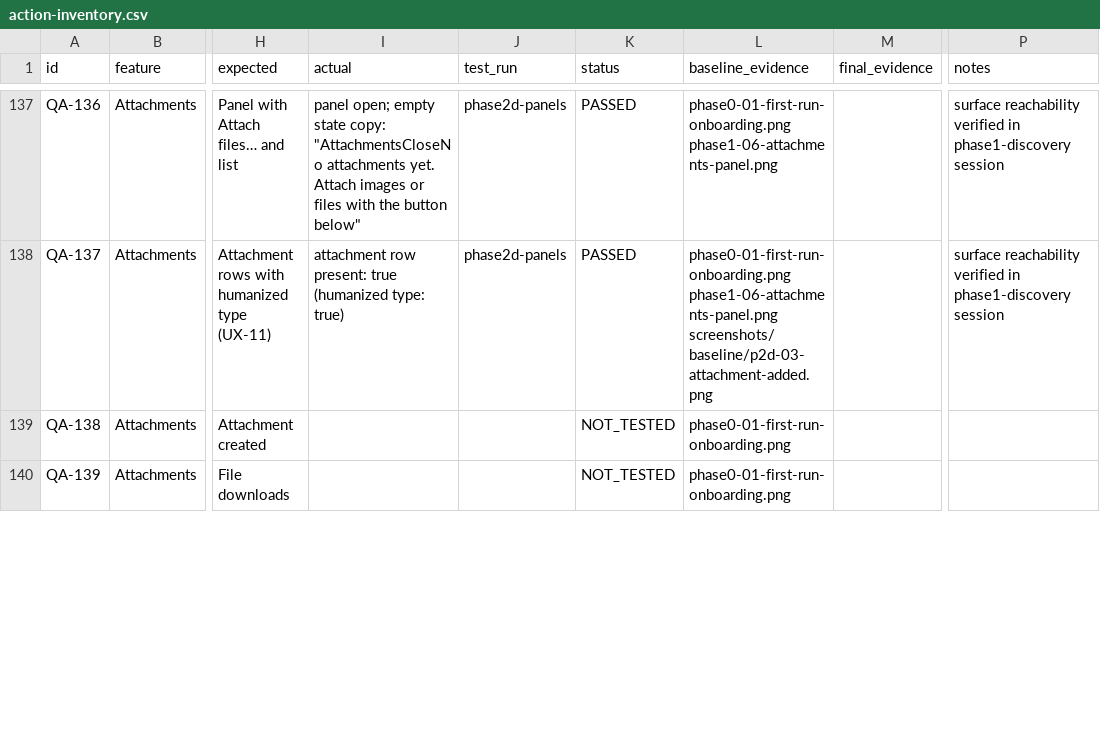
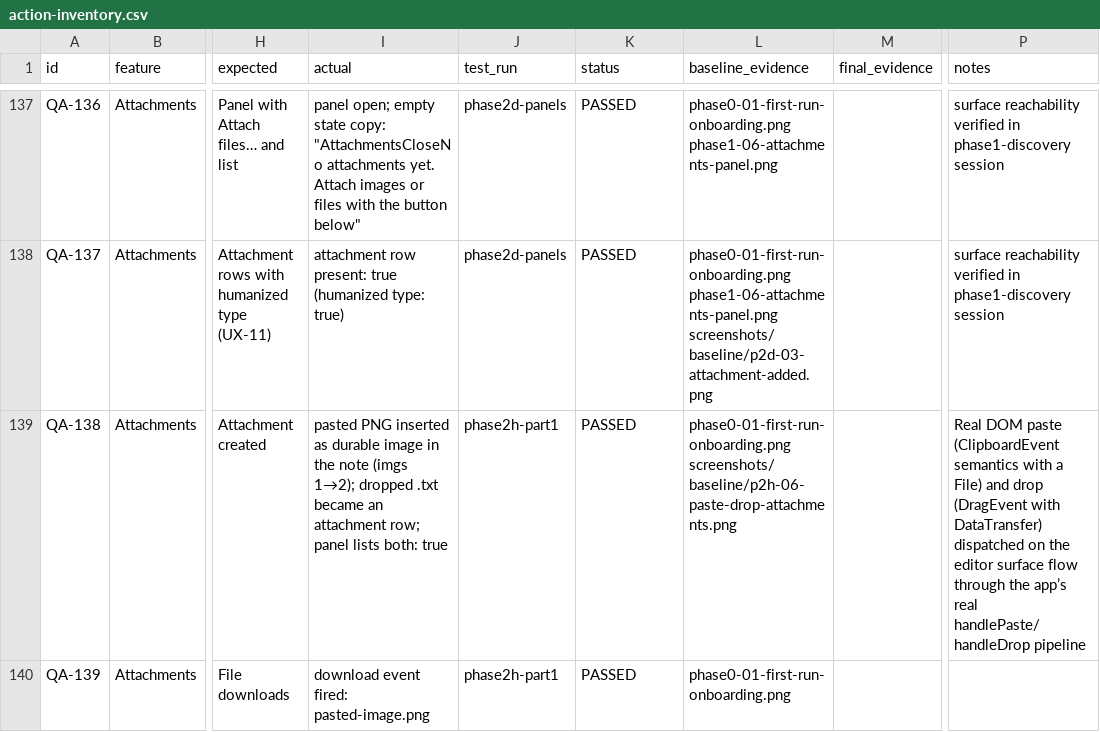
Before and after one commit to kimpearce888/local-notes-web-archive, a CSV file: artifacts/human-qa/action-inventory.csv, drawn as a sheet; only a part is shown, gaps mark what is left out; the diff covers the shown part only; the diff names each change by its address in the sheet, - before the commit and + after, or states it on an @@ line.

Commit message:
qa(human): T-094 COMPLETE — Phase 2 individual-action sweep closes at 206/206 rows resolved: 196 PASSED / 8 BLOCKED (all environmental: L04-L06 command dispatch + native prompts + OS notifications, L05 MHTML, LM Studio absent; QA-147/149 single-snapshot deferrals re-covered by Phase 3) / 2 NOT_APPLICABLE (card-level pin/favorite badges by design, L03) / 0 FAILED — final 22 rows closed by phase2h: real captured link (example.com via pre-seeded host permission) AND real failed link (capture queue's background tab closed mid-flight → truthful TabDriveError tab-closed → link 'failed' → card 'Capture failed' chip + retry tooltip), find-bar suite (Ctrl+F open, next/prev cycling '1 of 3'→'2 of 3'→'1 of 3', Match case narrowing 3→2, Replace one + Replace all with autosaved persistence, Close), sanitised HTML source view (script stripped on blur, round-trip back to rich), toolbar link + image persistence through autosave+reopen, paste/drop attach through real DOM events (ClipboardEvent/DragEvent with DataTransfer via the real handlePaste/handleDrop; unique PNG so no dedupe collision, attachment rows + download + blob open), yearly reminder (Mar 15 09:30 UTC final-2030 leap-skip + live engine preview) + Feb-29 acceptance + Apr-31 inline rejection, overdue chip + Complete, pagination at 54 notes (Page 2 label, selection cleared across pages, Previous round-trip; transient disabled render settles enabled), browser-restart persistence (54 notes + AI-enabled setting), two-tab isolation (no state bleed), granted-sites list + Revoke (live chrome.permissions reflected), JSON import with the exporter's real lnwa-note envelope (phase2g failure was a fixture-shape error, not a defect); six defects QA-D01..QA-D06 were fixed earlier (d8a0370, 33a5949, b0e9320); plan/progress/completed updated in-commit per rule.md §7/§8

```diff
--- a/artifacts/human-qa/action-inventory.csv
+++ b/artifacts/human-qa/action-inventory.csv
-I139 (actual): (empty)
+I139 (actual): pasted PNG inserted as durable image in the note (imgs 1→2); dropped .txt became an attachment row; panel lists both: true
-J139:J140 (test_run): (empty)
+J139:J140 (test_run): phase2h-part1
-K139:K140 (status): NOT_TESTED
+K139:K140 (status): PASSED
-L139 (baseline_evidence): phase0-01-first-run-onboarding.png
+L139 (baseline_evidence): phase0-01-first-run-onboarding.png screenshots/baseline/p2h-06-paste-drop-attachments.png
-P139 (notes): (empty)
+P139 (notes): Real DOM paste (ClipboardEvent semantics with a File) and drop (DragEvent with DataTransfer) dispatched on the editor surface flow through the app’s real handlePaste/handleDrop pipeline
-I140 (actual): (empty)
+I140 (actual): download event fired: pasted-image.png
```
Also changed, not shown: 77 edited cells elsewhere in this file, 59 other files.
